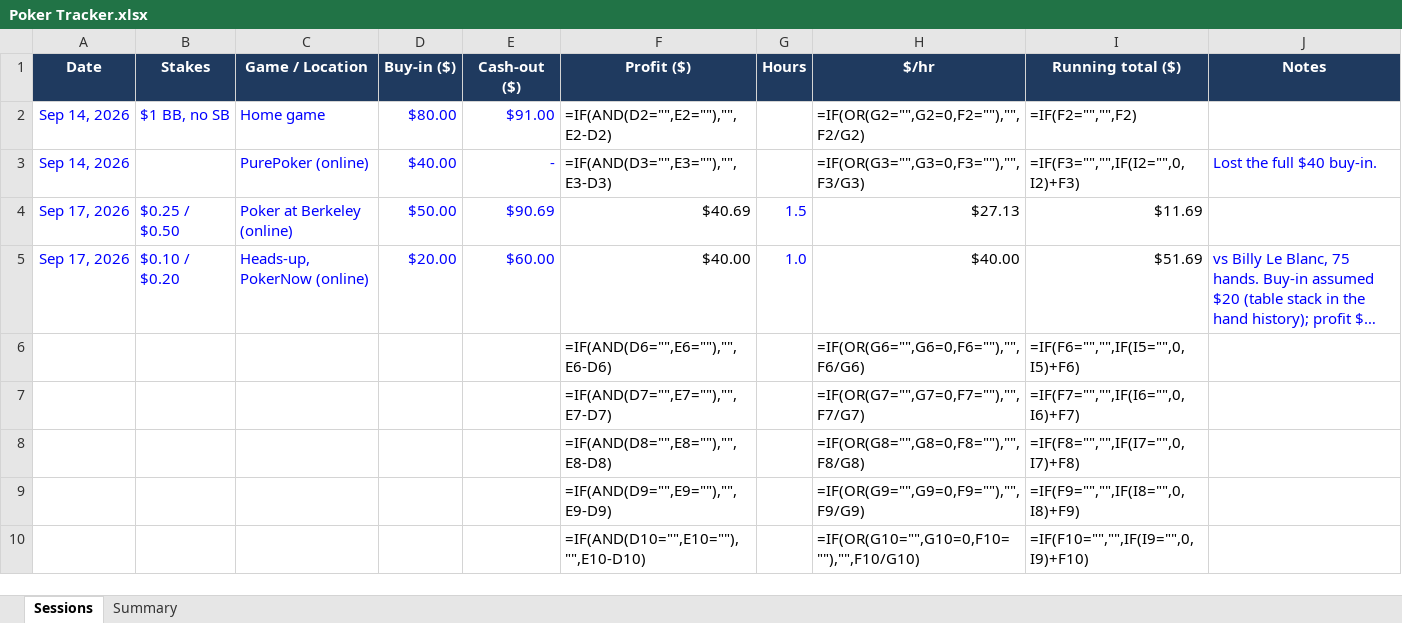
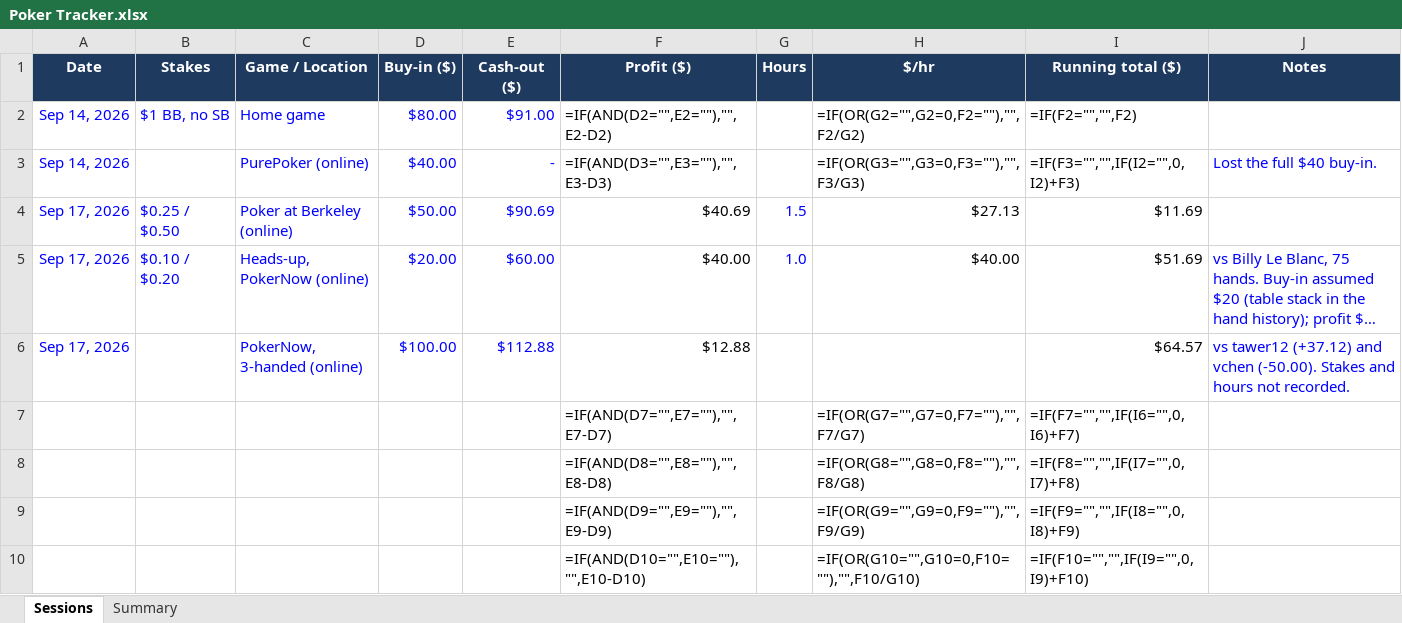
Before and after one commit to hellomate2/poker-tracker, an Excel workbook: Poker Tracker.xlsx, sheet Sessions, drawn as a sheet; only a part is shown; long unchanged cells end in …; values as stored, in another font and other column widths than the file's, no borders; formulas without a stored value are shown as written; conditional formats not drawn; removed rows and columns are numbered as before the commit, all else as after; the diff names each change by its address in the sheet, - before the commit and + after, or states it on an @@ line.

Commit message:
Add Sep 17 3-handed session (+12.88)

```diff
--- a/Poker Tracker.xlsx (sheet Sessions)
+++ b/Poker Tracker.xlsx (sheet Sessions)
-row 6:  |  |  |  |  | =IF(AND(D6="",E6=""),"",E6-D6) |  | =IF(OR(G6="",G6=0,F6=""),"",F6/G6) | =IF(F6="","",IF(I5="",0,I5)+F6)
+row 6: Sep 17, 2026 |  | PokerNow, 3-handed (online) | $100.00 | $112.88 | $12.88 |  |  | $64.57 | vs tawer12 (+37.12) and vchen (-50.00). Stakes and hours not recorded.
```
Also changed, not shown: hidden cells, 1 other file.
